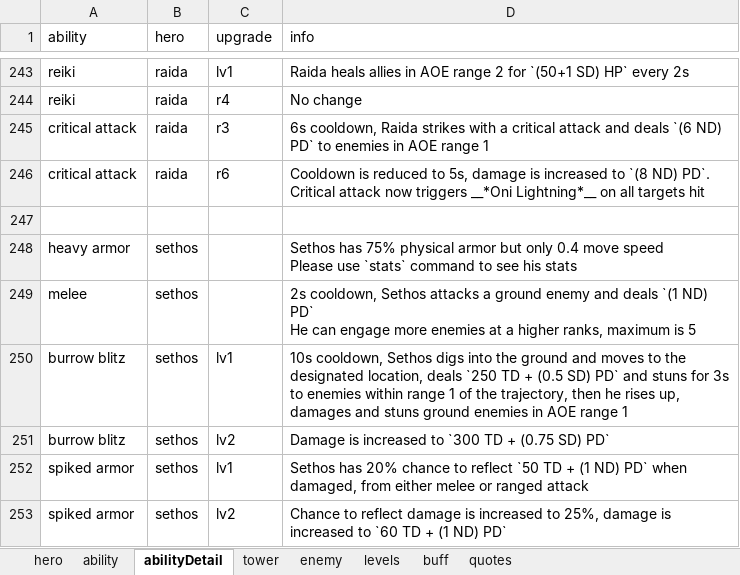
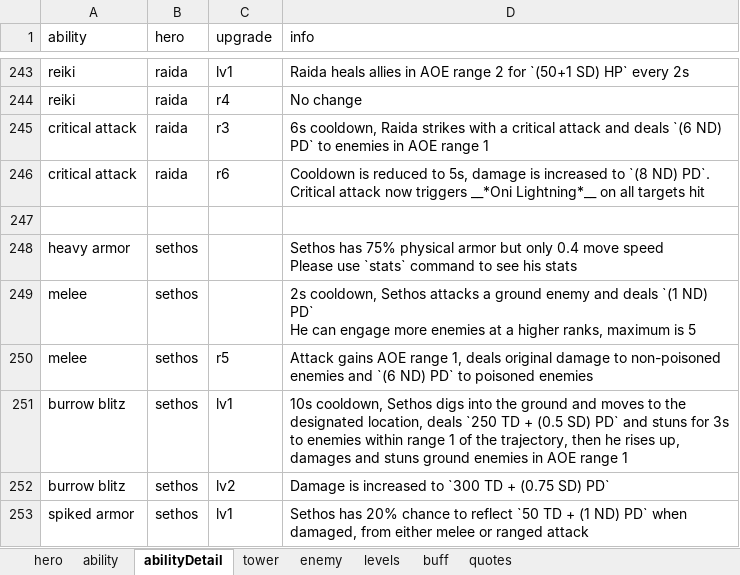
Before and after one commit to AlexP55/CyraBot, an Excel workbook: db/db.xlsx, sheet abilityDetail, drawn as a sheet; only a part is shown, gaps mark what is left out; the shorter side is filled out with more unchanged rows; values as stored, in another font and other column widths than the file's, no borders; the diff names each change by its address in the sheet, - before the commit and + after, or states it on an @@ line.

Commit message:
sethos rework

```diff
--- a/db/db.xlsx (sheet abilityDetail)
+++ b/db/db.xlsx (sheet abilityDetail)
+row 250: melee | sethos | r5 | Attack gains AOE range 1, deals original damage to non-poisoned enemies and `(6 ND) PD` to poisoned enemies
```
Also changed, not shown: sheet ability.
